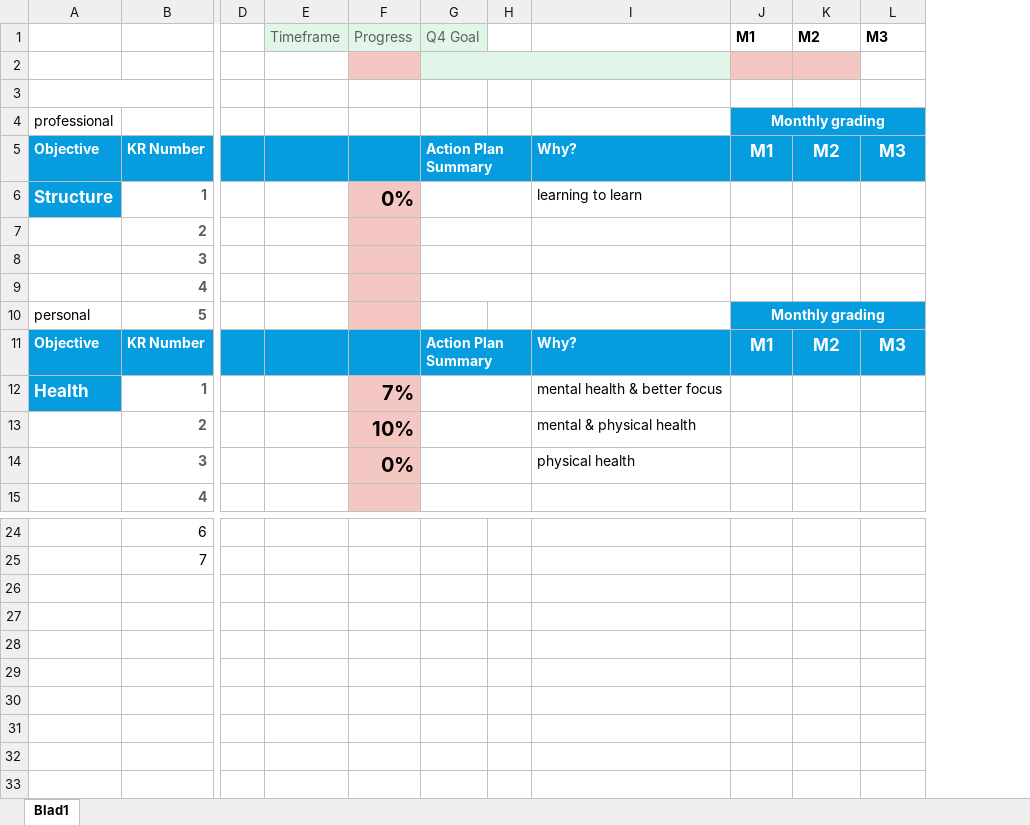
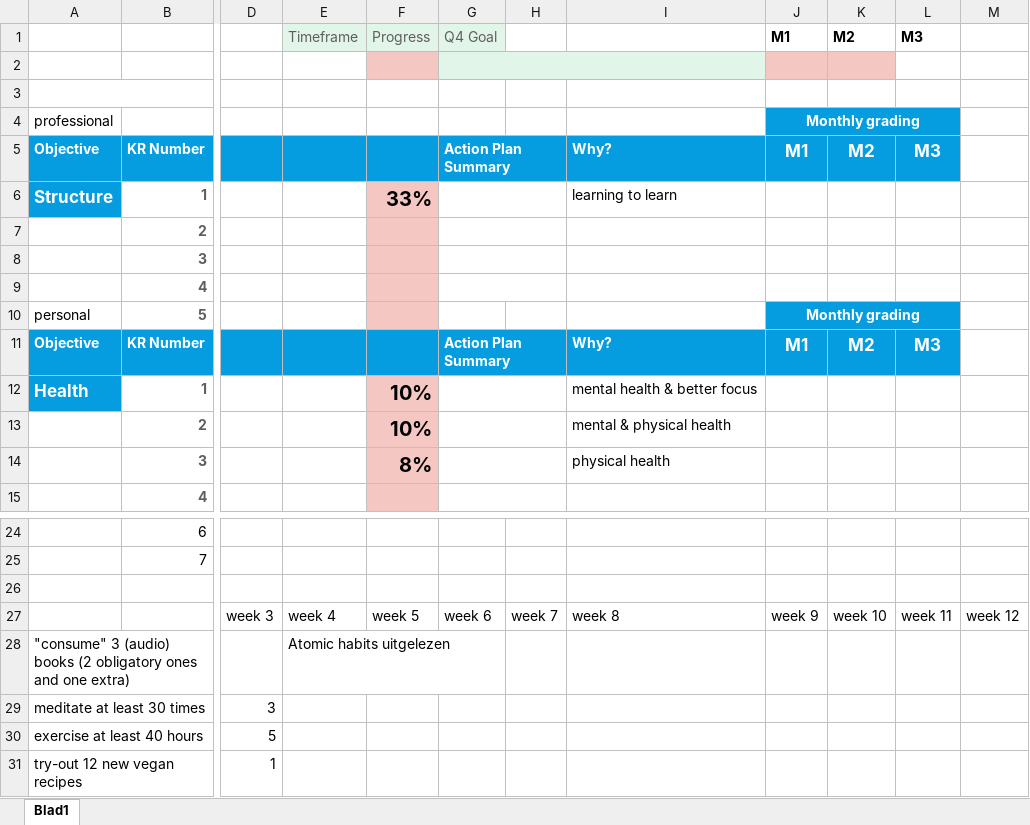
Before and after one commit to irenearr/NEW-TG-Web-development, an Excel workbook: Clyde_softskills/OKR framework IrenevDijk Q1.xlsx, sheet Blad1, drawn as a sheet; only a part is shown, gaps mark what is left out; values as stored, in another font and other column widths than the file's, no borders; charts and pictures not drawn; removed rows and columns are numbered as before the commit, all else as after; rows hold the shown columns only; the diff names each change by its address in the sheet, - before the commit and + after, or states it on an @@ line.

```diff
--- a/Clyde_softskills/OKR framework IrenevDijk Q1.xlsx (sheet Blad1)
+++ b/Clyde_softskills/OKR framework IrenevDijk Q1.xlsx (sheet Blad1)
-column D, empty
+column D, empty
-column H, empty
+column H, empty
+column M, empty
-F6: 0%
+F6: 33%
-F12: 7%
+F12: 10%
-F14: 0%
+F14: 8%
+row 26: (empty)
+row 27:  |  | week 3 | week 4 | week 5 | week 6 | week 7 | week 8 | week 9 | week 10 | week 11 | week 12
+row 28: "consume" 3 (audio) books (2 obligatory ones and one extra) |  |  | Atomic habits uitgelezen
+row 29: meditate at least 30 times |  | 3
+row 30: exercise at least 40 hours |  | 5
+row 31: try-out 12 new vegan recipes |  | 1
```
Also changed, not shown: charts or pictures, 5 other files.
